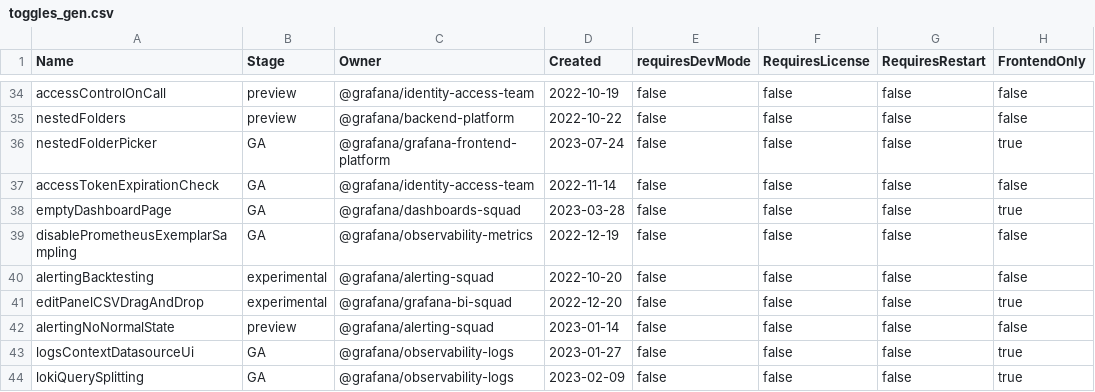
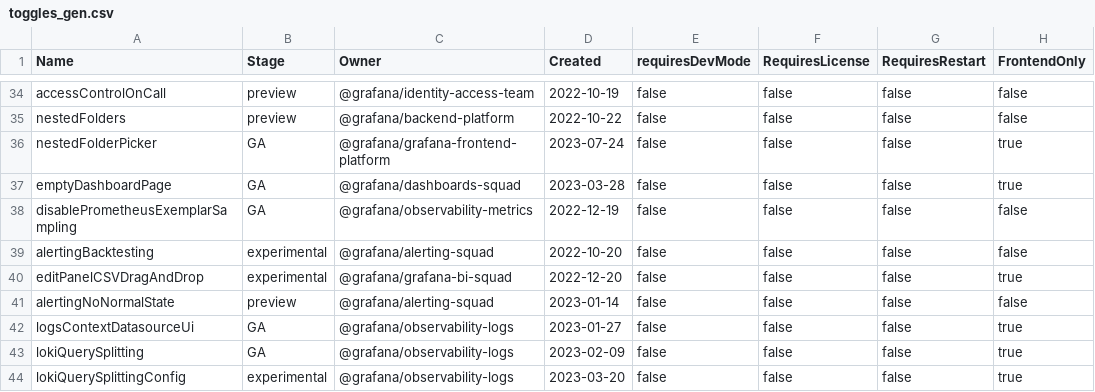
Before and after one commit to openai-oss-forks/grafana-experiments, a CSV file: pkg/services/featuremgmt/toggles_gen.csv, drawn as a sheet; only a part is shown, gaps mark what is left out; the shorter side is filled out with more unchanged rows.

Commit message:
OAuth: Remove accessTokenExpirationCheck feature toggle (#79455)
* Remove accessTokenExpirationCheck from code and align docs

* Apply suggestions from code review

* lint

---------

Co-authored-by: lwandz13 <126723338+lwandz13@users.noreply.github.com>

```diff
--- a/pkg/services/featuremgmt/toggles_gen.csv
+++ b/pkg/services/featuremgmt/toggles_gen.csv
@@ -36,3 +36,2 @@ nestedFolders,preview,@grafana/backend-platform,2022-10-22,false,false,false,fal
 nestedFolderPicker,GA,@grafana/grafana-frontend-platform,2023-07-24,false,false,false,true
-accessTokenExpirationCheck,GA,@grafana/identity-access-team,2022-11-14,false,false,false,false
 emptyDashboardPage,GA,@grafana/dashboards-squad,2023-03-28,false,false,false,true
```
Also changed, not shown: 14 other files.
